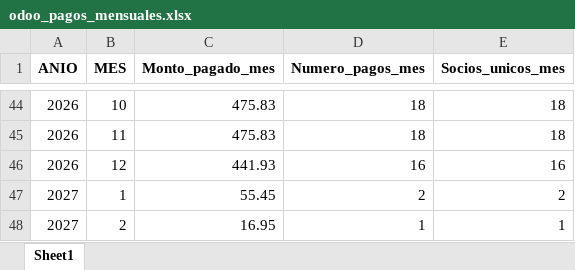
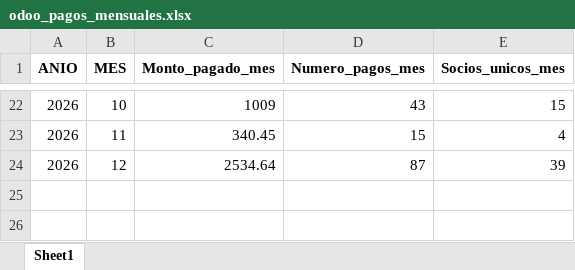
Before and after one commit to AdonisGomez/dashboard-colmed, an Excel workbook: odoo/odoo_pagos_mensuales.xlsx, sheet Sheet1, drawn as a sheet; only a part is shown, gaps mark what is left out; values as stored, in another font and other column widths than the file's, no borders; removed rows and columns are numbered as before the commit, all else as after; the diff covers the shown part only; the diff names each change by its address in the sheet, - before the commit and + after, or states it on an @@ line.

```diff
--- a/odoo/odoo_pagos_mensuales.xlsx (sheet Sheet1)
+++ b/odoo/odoo_pagos_mensuales.xlsx (sheet Sheet1)
-C22 (Monto_pagado_mes): 475.83
+C22 (Monto_pagado_mes): 1009
-D22 (Numero_pagos_mes): 18
+D22 (Numero_pagos_mes): 43
-E22 (Socios_unicos_mes): 18
+E22 (Socios_unicos_mes): 15
-C23 (Monto_pagado_mes): 475.83
+C23 (Monto_pagado_mes): 340.45
-D23 (Numero_pagos_mes): 18
+D23 (Numero_pagos_mes): 15
-E23 (Socios_unicos_mes): 18
+E23 (Socios_unicos_mes): 4
-C24 (Monto_pagado_mes): 441.93
+C24 (Monto_pagado_mes): 2534.64
-D24 (Numero_pagos_mes): 16
+D24 (Numero_pagos_mes): 87
-E24 (Socios_unicos_mes): 16
+E24 (Socios_unicos_mes): 39
-row 47: 2027 | 1 | 55.45 | 2 | 2
-row 48: 2027 | 2 | 16.95 | 1 | 1
```
Also changed, not shown: 22 removed rows and 60 edited cells elsewhere in this sheet, odoo/odoo_cuotas_unificado.xlsx, odoo/odoo_resumen_socios.xlsx, 6 other files.
